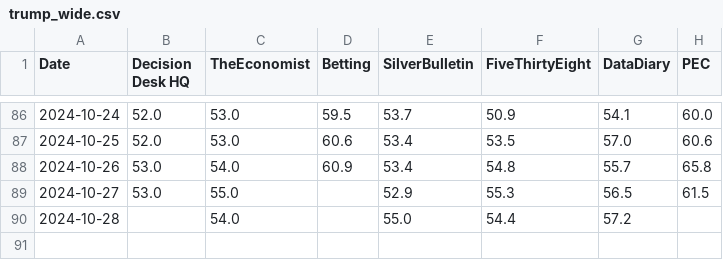
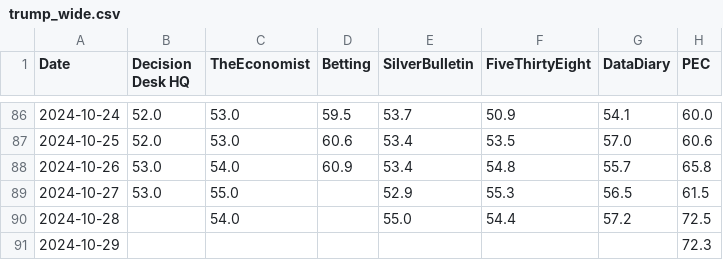
Before and after one commit to PaulMainwood/Election2024, a CSV file: trump_wide.csv, drawn as a sheet; only a part is shown, gaps mark what is left out.

```diff
--- a/trump_wide.csv
+++ b/trump_wide.csv
@@ -89,2 +89,3 @@ Date,Decision Desk HQ,TheEconomist,Betting,SilverBulletin,FiveThirtyEight,DataDi
 2024-10-27,53.0,55.0,,52.9,55.3,56.5,61.5
-2024-10-28,,54.0,,55.0,54.4,57.2,
+2024-10-28,,54.0,,55.0,54.4,57.2,72.5
+2024-10-29,,,,,,,72.3
```
Also changed, not shown: aggregated_data.csv, aggregated_data_wide.csv, 4 other files.
